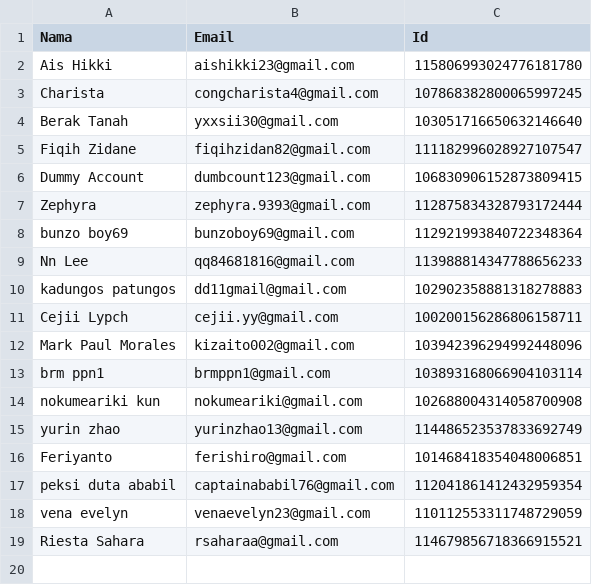
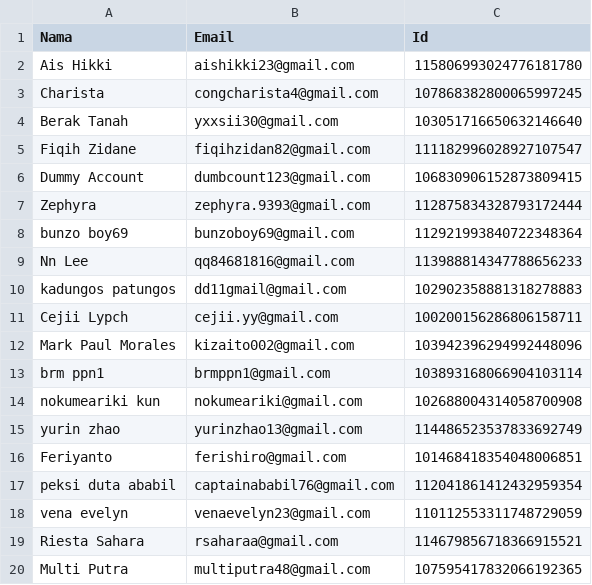
Before and after one commit to rebeatproject/AuditionMusic5, a CSV file: data/google-users.csv, drawn as a sheet.

Commit message:
log: google Multi Putra

```diff
--- a/data/google-users.csv
+++ b/data/google-users.csv
@@ -19 +19,2 @@ vena evelyn,venaevelyn23@gmail.com,110112553311748729059
 Riesta Sahara,rsaharaa@gmail.com,114679856718366915521
+Multi Putra,multiputra48@gmail.com,107595417832066192365
```
